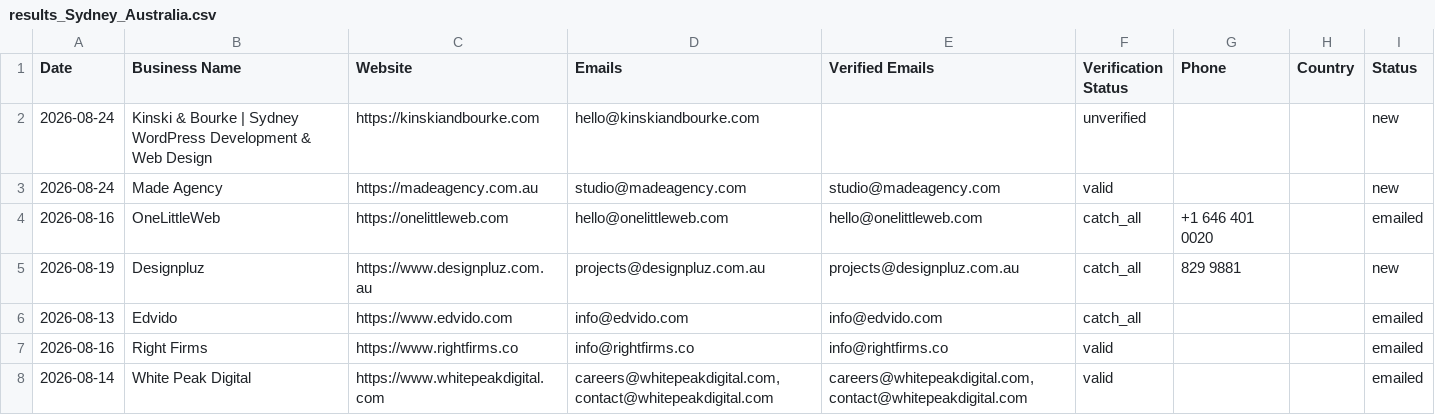
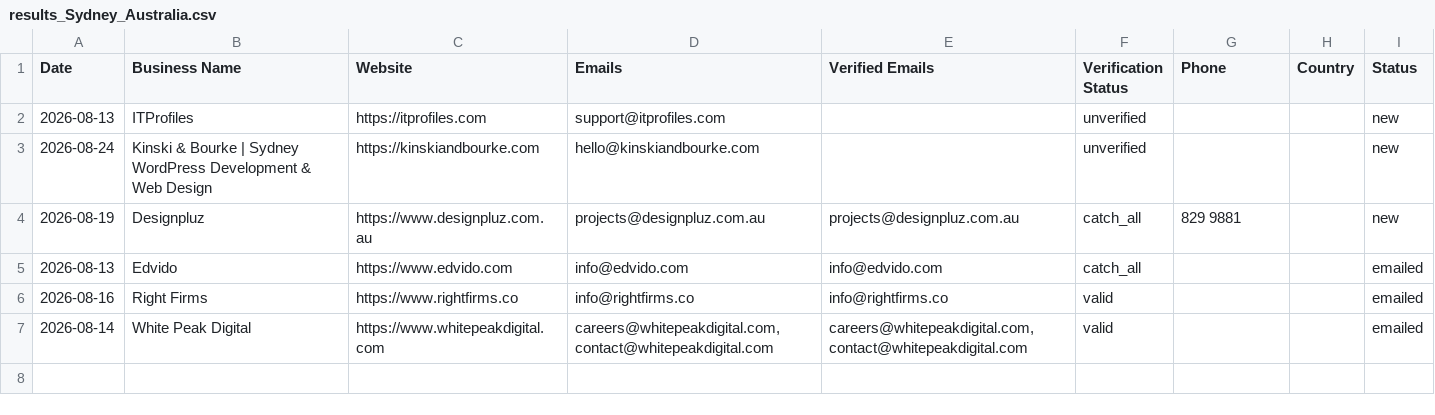
Before and after one commit to zestmastral-glitch/AI-B2B-Lead-Finder, a CSV file: data/results_Sydney_Australia.csv, drawn as a sheet; removed rows and columns are numbered as before the commit, all else as after; the diff names each change by its address in the sheet, - before the commit and + after, or states it on an @@ line.

```diff
--- a/data/results_Sydney_Australia.csv
+++ b/data/results_Sydney_Australia.csv
+row 2: 2026-08-13 | ITProfiles | https://itprofiles.com | support@itprofiles.com |  | unverified |  |  | new
-row 3: 2026-08-24 | Made Agency | https://madeagency.com.au | studio@madeagency.com | studio@madeagency.com | valid |  |  | new
-row 4: 2026-08-16 | OneLittleWeb | https://onelittleweb.com | hello@onelittleweb.com | hello@onelittleweb.com | catch_all | +1 646 401 0020 |  | emailed
```
Also changed, not shown: data/results.csv, 1 other file.
